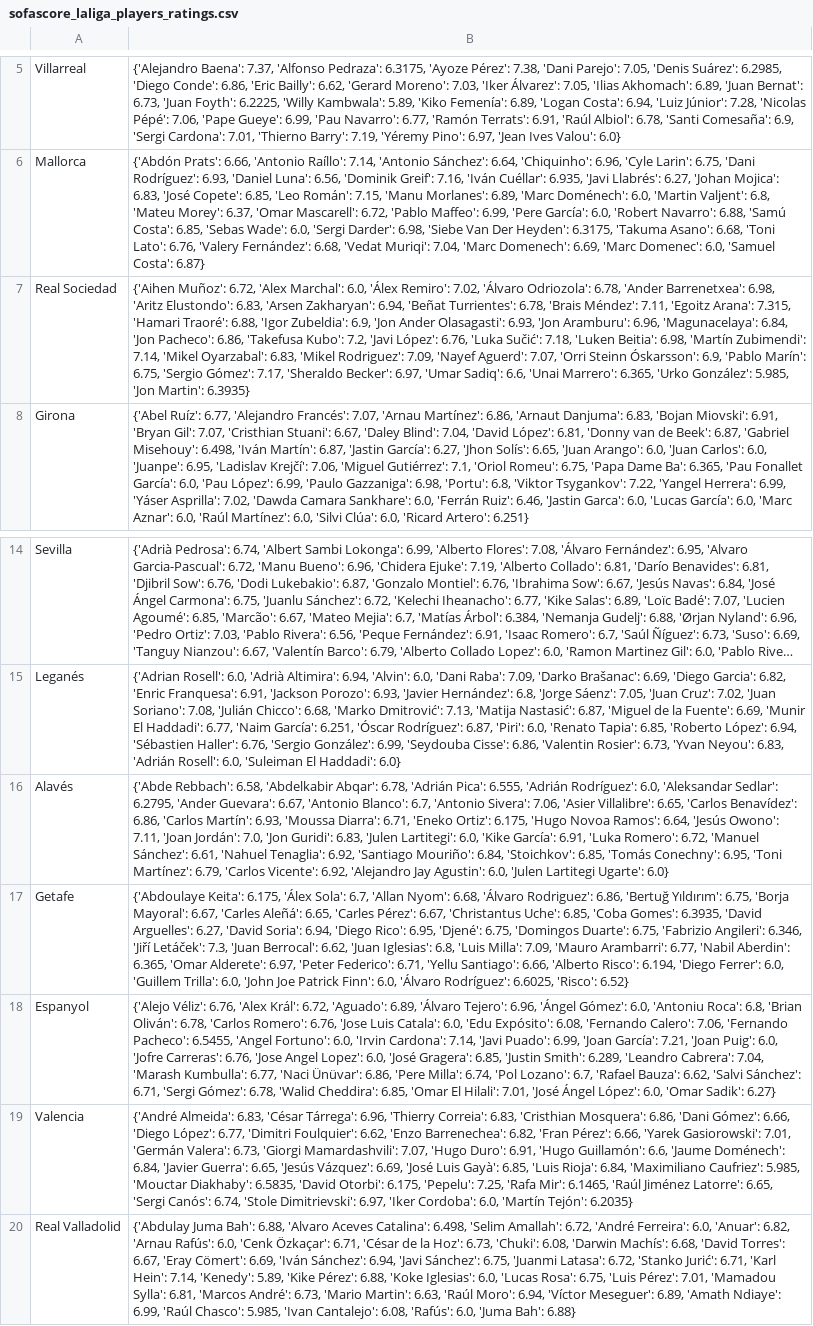
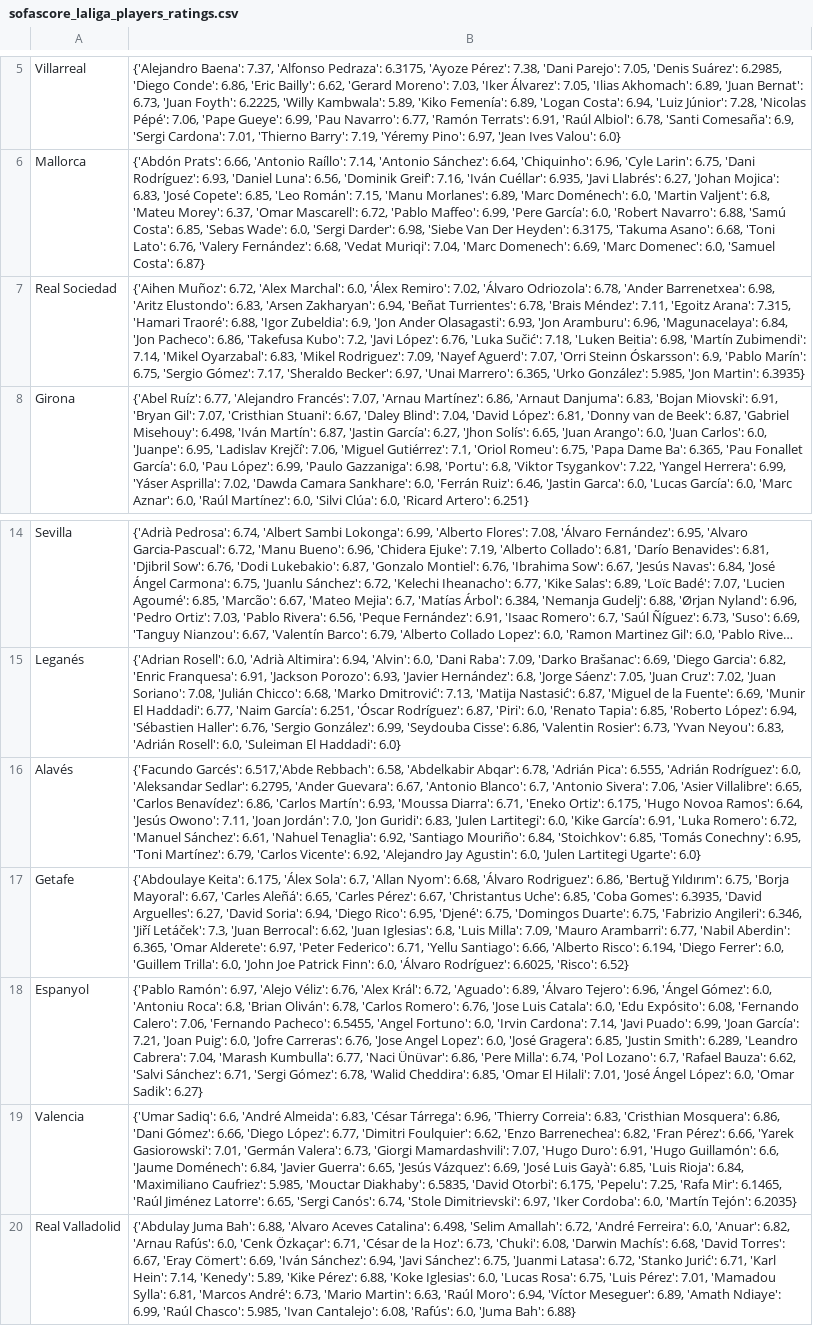
Before and after one commit to pabloroldan98/knapsack-football-formations, a CSV file: csv_files/sofascore_laliga_players_ratings.csv, drawn as a sheet; only a part is shown, gaps mark what is left out; long unchanged cells end in …; the diff names each change by its address in the sheet, - before the commit and + after, or states it on an @@ line.

Commit message:
fix: update players db

```diff
--- a/csv_files/sofascore_laliga_players_ratings.csv
+++ b/csv_files/sofascore_laliga_players_ratings.csv
-B7: …Becker': 6.97, 'Umar Sadiq': 6.6, 'Unai Marrero':…
+B7: …Becker': 6.97, 'Unai Marrero':…
-B16: {'Abde Rebbach': 6.58,…
+B16: {'Facundo Garcés': 6.517,'Abde Rebbach': 6.58,…
-B18: {'Alejo Véliz': 6.76,…
+B18: {'Pablo Ramón': 6.97, 'Alejo Véliz': 6.76,…
-B19: {'André Almeida': 6.83,…
+B19: {'Umar Sadiq': 6.6, 'André Almeida': 6.83,…
```
